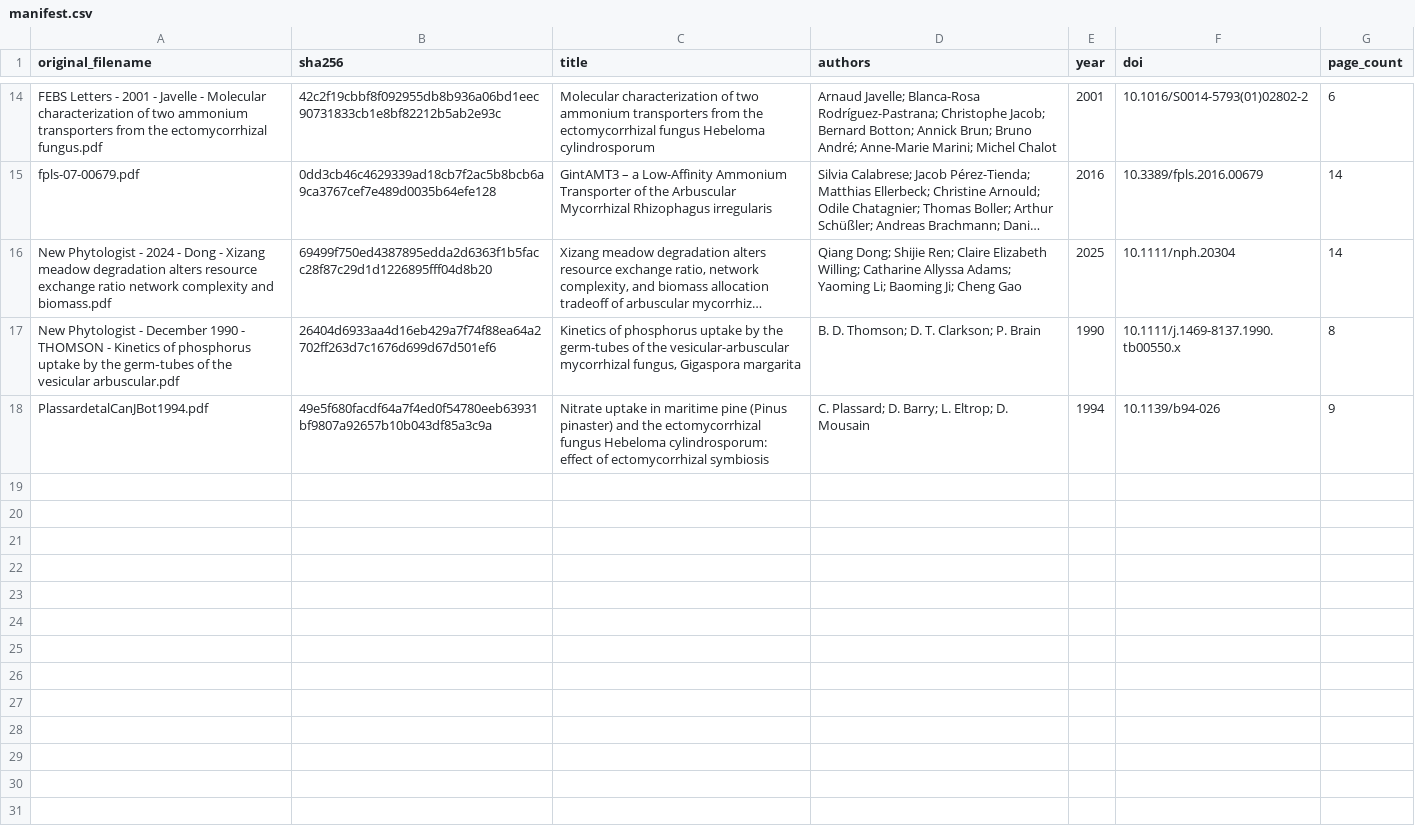
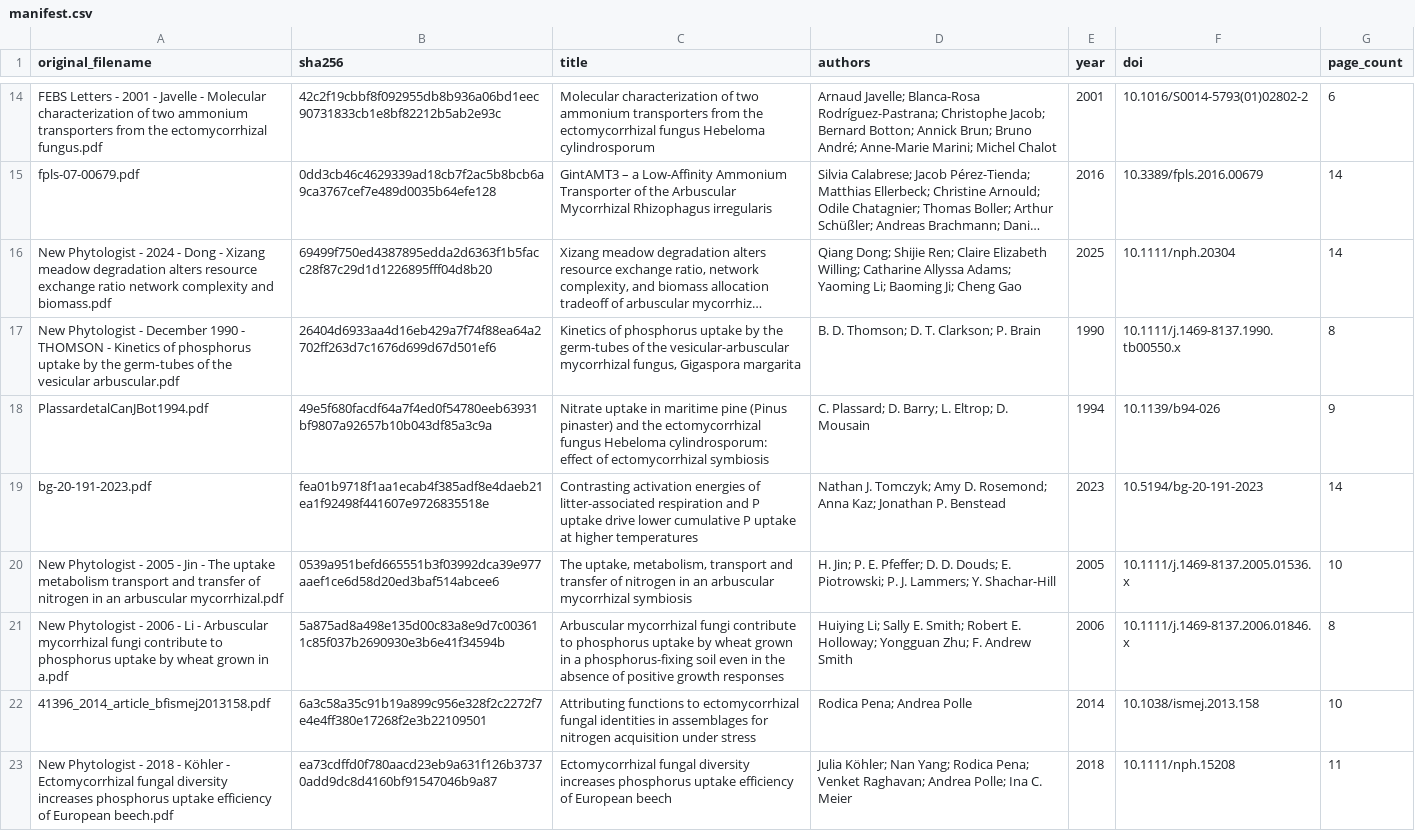
Before and after one commit to ImperialCollegeLondon/ve_data_science, a CSV file: .github/skills/ve-constant-search/sources/manifest.csv, drawn as a sheet; only a part is shown, gaps mark what is left out; long unchanged cells end in ….

Commit message:
update manifest

```diff
--- a/.github/skills/ve-constant-search/sources/manifest.csv
+++ b/.github/skills/ve-constant-search/sources/manifest.csv
@@ -18 +18,6 @@ New Phytologist - December 1990 - THOMSON - Kinetics of phosphorus uptake by the
 PlassardetalCanJBot1994.pdf,49e5f680facdf64a7f4ed0f54780eeb63931bf9807a92657b10b043df85a3c9a,Nitrate uptake in maritime pine (Pinus pinaster) and the ectomycorrhizal fungus Hebeloma cylindrosporum: effect of ectomycorrhizal symbiosis,C. Plassard; D. Barry; L. Eltrop; D. Mousain,1994,10.1139/b94-026,9
+bg-20-191-2023.pdf,fea01b9718f1aa1ecab4f385adf8e4daeb21ea1f92498f441607e9726835518e,Contrasting activation energies of litter-associated respiration and P uptake drive lower cumulative P uptake at higher temperatures,Nathan J. Tomczyk; Amy D. Rosemond; Anna Kaz; Jonathan P. Benstead,2023,10.5194/bg-20-191-2023,14
+New Phytologist - 2005 - Jin - The uptake metabolism transport and transfer of nitrogen in an arbuscular mycorrhizal.pdf,0539a951befd665551b3f03992dca39e977aaef1ce6d58d20ed3baf514abcee6,"The uptake, metabolism, transport and transfer of nitrogen in an arbuscular mycorrhizal symbiosis",H. Jin; P. E. Pfeffer; D. D. Douds; E. Piotrowski; P. J. Lammers; Y. Shachar-Hill,2005,10.1111/j.1469-8137.2005.01536.x,10
+New Phytologist - 2006 - Li - Arbuscular mycorrhizal fungi contribute to phosphorus uptake by wheat grown in a.pdf,5a875ad8a498e135d00c83a8e9d7c003611c85f037b2690930e3b6e41f34594b,Arbuscular mycorrhizal fungi contribute to phosphorus uptake by wheat grown in a phosphorus-fixing soil even in the absence of positive growth responses,Huiying Li; Sally E. Smith; Robert E. Holloway; Yongguan Zhu; F. Andrew Smith,2006,10.1111/j.1469-8137.2006.01846.x,8
+41396_2014_article_bfismej2013158.pdf,6a3c58a35c91b19a899c956e328f2c2272f7e4e4ff380e17268f2e3b22109501,Attributing functions to ectomycorrhizal fungal identities in assemblages for nitrogen acquisition under stress,Rodica Pena; Andrea Polle,2014,10.1038/ismej.2013.158,10
+New Phytologist - 2018 - Köhler - Ectomycorrhizal fungal diversity increases phosphorus uptake efficiency of European beech.pdf,ea73cdffd0f780aacd23eb9a631f126b37370add9dc8d4160bf91547046b9a87,Ectomycorrhizal fungal diversity increases phosphorus uptake efficiency of European beech,Julia Köhler; Nan Yang; Rodica Pena; Venket Raghavan; Andrea Polle; Ina C. Meier,2018,10.1111/nph.15208,11
```
